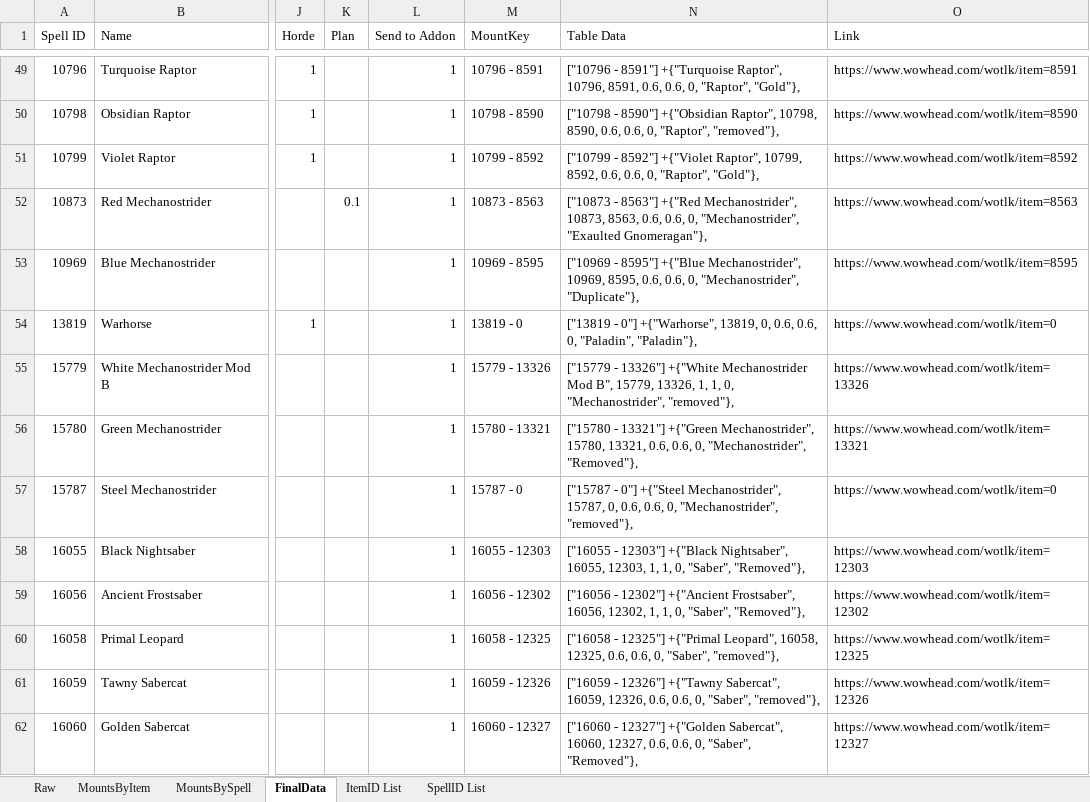
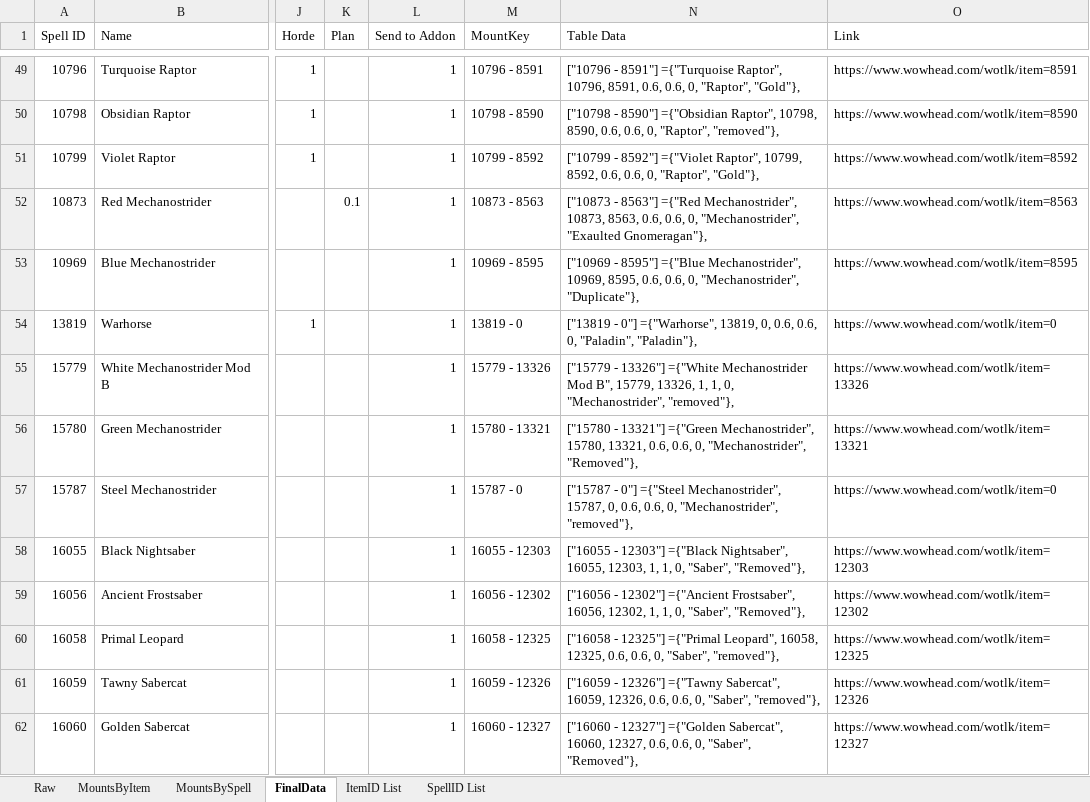
Before and after one commit to Timothy-Page/WrathRandomMounter, an Excel workbook: Lib/Mounts.xlsx, sheet FinalData, drawn as a sheet; only a part is shown, gaps mark what is left out; values as stored, in another font and other column widths than the file's, no borders; conditional formats and table styles not drawn; the diff covers the shown part only; the diff names each change by its address in the sheet, - before the commit and + after, or states it on an @@ line.

```diff
--- a/Lib/Mounts.xlsx (sheet FinalData)
+++ b/Lib/Mounts.xlsx (sheet FinalData)
-N49 (Table Data): …- 8591"] +{"Turquoise Raptor", 10796,…
+N49 (Table Data): …- 8591"] ={"Turquoise Raptor", 10796,…
-N50 (Table Data): …- 8590"] +{"Obsidian Raptor", 10798,…
+N50 (Table Data): …- 8590"] ={"Obsidian Raptor", 10798,…
-N51 (Table Data): …- 8592"] +{"Violet Raptor", 10799,…
+N51 (Table Data): …- 8592"] ={"Violet Raptor", 10799,…
-N52 (Table Data): …- 8563"] +{"Red Mechanostrider", 10873,…
+N52 (Table Data): …- 8563"] ={"Red Mechanostrider", 10873,…
-N53 (Table Data): …- 8595"] +{"Blue Mechanostrider", 10969,…
+N53 (Table Data): …- 8595"] ={"Blue Mechanostrider", 10969,…
-N54 (Table Data): …- 0"] +{"Warhorse", 13819, 0,…
+N54 (Table Data): …- 0"] ={"Warhorse", 13819, 0,…
-N55 (Table Data): …- 13326"] +{"White Mechanostrider Mod…
+N55 (Table Data): …- 13326"] ={"White Mechanostrider Mod…
-N56 (Table Data): …- 13321"] +{"Green Mechanostrider", 15780,…
+N56 (Table Data): …- 13321"] ={"Green Mechanostrider", 15780,…
-N57 (Table Data): …- 0"] +{"Steel Mechanostrider", 15787,…
+N57 (Table Data): …- 0"] ={"Steel Mechanostrider", 15787,…
-N58 (Table Data): …- 12303"] +{"Black Nightsaber", 16055,…
+N58 (Table Data): …- 12303"] ={"Black Nightsaber", 16055,…
-N59 (Table Data): …- 12302"] +{"Ancient Frostsaber", 16056,…
+N59 (Table Data): …- 12302"] ={"Ancient Frostsaber", 16056,…
-N60 (Table Data): …- 12325"] +{"Primal Leopard", 16058,…
+N60 (Table Data): …- 12325"] ={"Primal Leopard", 16058,…
-N61 (Table Data): …- 12326"] +{"Tawny Sabercat", 16059,…
+N61 (Table Data): …- 12326"] ={"Tawny Sabercat", 16059,…
-N62 (Table Data): …- 12327"] +{"Golden Sabercat", 16060,…
+N62 (Table Data): …- 12327"] ={"Golden Sabercat", 16060,…
```
Also changed, not shown: 1 added row and 299 edited cells elsewhere in this sheet, hidden cells, 2 other files.
